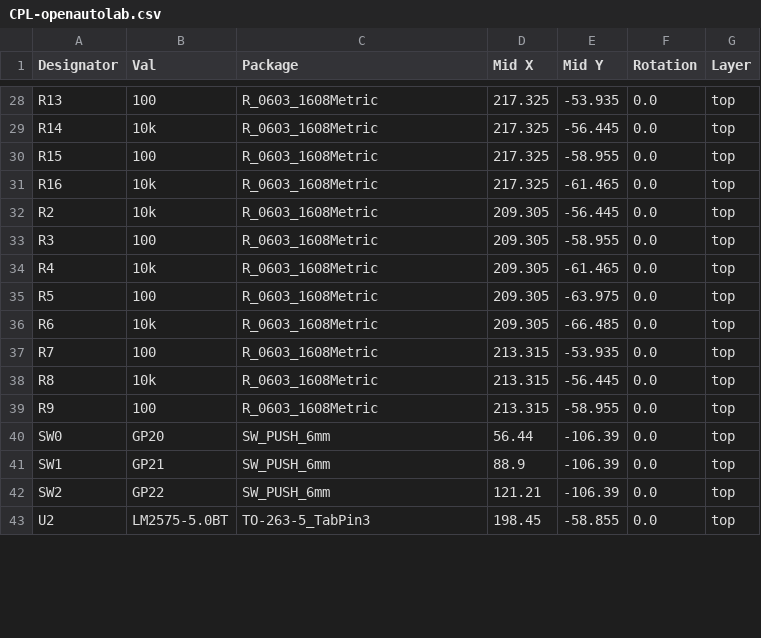
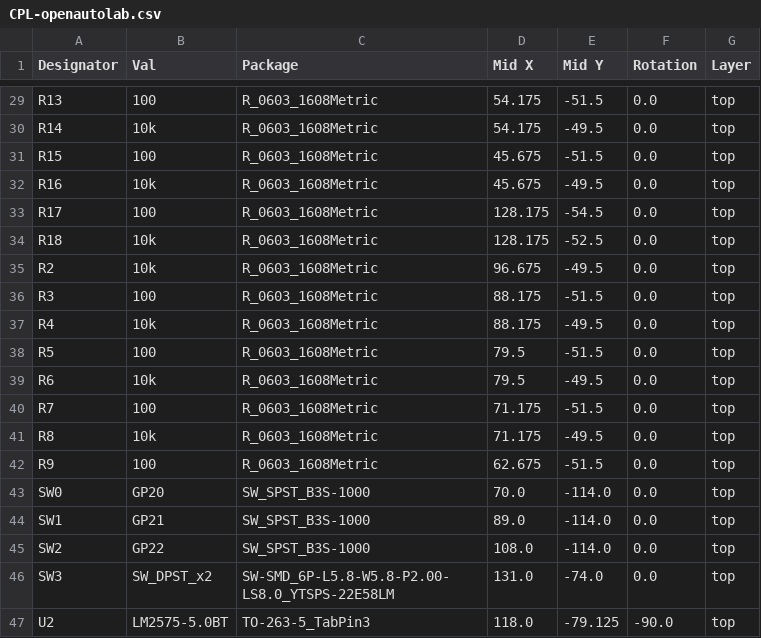
Before and after one commit to kauzerei/openautolab, a CSV file: main_board/jlcpcb/production_files/CPL-openautolab.csv, drawn as a sheet; only a part is shown, gaps mark what is left out; addresses are those after the commit; the diff covers the shown part only; the diff names each change by its address in the sheet, - before the commit and + after, or states it on an @@ line.

```diff
--- a/main_board/jlcpcb/production_files/CPL-openautolab.csv
+++ b/main_board/jlcpcb/production_files/CPL-openautolab.csv
-D29:D30 (Mid X): 217.325
+D29:D30 (Mid X): 54.175
-E29 (Mid Y): -53.935
+E29 (Mid Y): -51.5
-E30 (Mid Y): -56.445
+E30 (Mid Y): -49.5
-D31:D32 (Mid X): 217.325
+D31:D32 (Mid X): 45.675
-E31 (Mid Y): -58.955
+E31 (Mid Y): -51.5
-E32 (Mid Y): -61.465
+E32 (Mid Y): -49.5
+row 33: R17 | 100 | R_0603_1608Metric | 128.175 | -54.5 | 0.0 | top
+row 34: R18 | 10k | R_0603_1608Metric | 128.175 | -52.5 | 0.0 | top
-D35 (Mid X): 209.305
+D35 (Mid X): 96.675
-E35 (Mid Y): -56.445
+E35 (Mid Y): -49.5
-D36:D37 (Mid X): 209.305
+D36:D37 (Mid X): 88.175
-E36 (Mid Y): -58.955
+E36 (Mid Y): -51.5
-E37 (Mid Y): -61.465
+E37 (Mid Y): -49.5
-D38:D39 (Mid X): 209.305
+D38:D39 (Mid X): 79.5
-E38 (Mid Y): -63.975
+E38 (Mid Y): -51.5
-E39 (Mid Y): -66.485
+E39 (Mid Y): -49.5
-D40:D41 (Mid X): 213.315
+D40:D41 (Mid X): 71.175
-E40 (Mid Y): -53.935
+E40 (Mid Y): -51.5
-E41 (Mid Y): -56.445
+E41 (Mid Y): -49.5
-D42 (Mid X): 213.315
+D42 (Mid X): 62.675
-E42 (Mid Y): -58.955
+E42 (Mid Y): -51.5
-C43:C45 (Package): SW_PUSH_6mm
+C43:C45 (Package): SW_SPST_B3S-1000
-D43 (Mid X): 56.44
+D43 (Mid X): 70.0
-E43:E45 (Mid Y): -106.39
+E43:E45 (Mid Y): -114.0
-D44 (Mid X): 88.9
+D44 (Mid X): 89.0
-D45 (Mid X): 121.21
+D45 (Mid X): 108.0
+row 46: SW3 | SW_DPST_x2 | SW-SMD_6P-L5.8-W5.8-P2.00-LS8.0_YTSPS-22E58LM | 131.0 | -74.0 | 0.0 | top
-D47 (Mid X): 198.45
+D47 (Mid X): 118.0
-E47 (Mid Y): -58.855
+E47 (Mid Y): -79.125
-F47 (Rotation): 0.0
+F47 (Rotation): -90.0
```
Also changed, not shown: 2 added rows, 1 removed row and 64 edited cells elsewhere in this file, main_board/jlcpcb/production_files/BOM-openautolab.csv, 19 other files.
